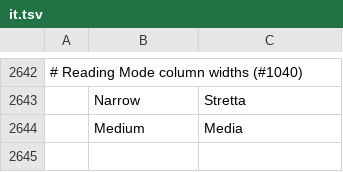
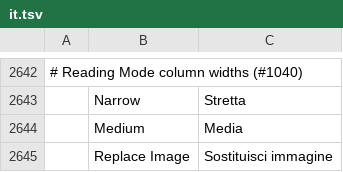
Before and after one commit to dasuday/wordcraft_clone, a TSV file: crates/ui-egui/src/i18n/it.tsv, drawn as a sheet; only a part is shown, gaps mark what is left out; the diff names each change by its address in the sheet, - before the commit and + after, or states it on an @@ line.

```diff
--- a/crates/ui-egui/src/i18n/it.tsv
+++ b/crates/ui-egui/src/i18n/it.tsv
+row 2645:  | Replace Image | Sostituisci immagine
```
Also changed, not shown: crates/ui-egui/src/i18n/bg.tsv, crates/ui-egui/src/i18n/ja.tsv, 19 other files.
